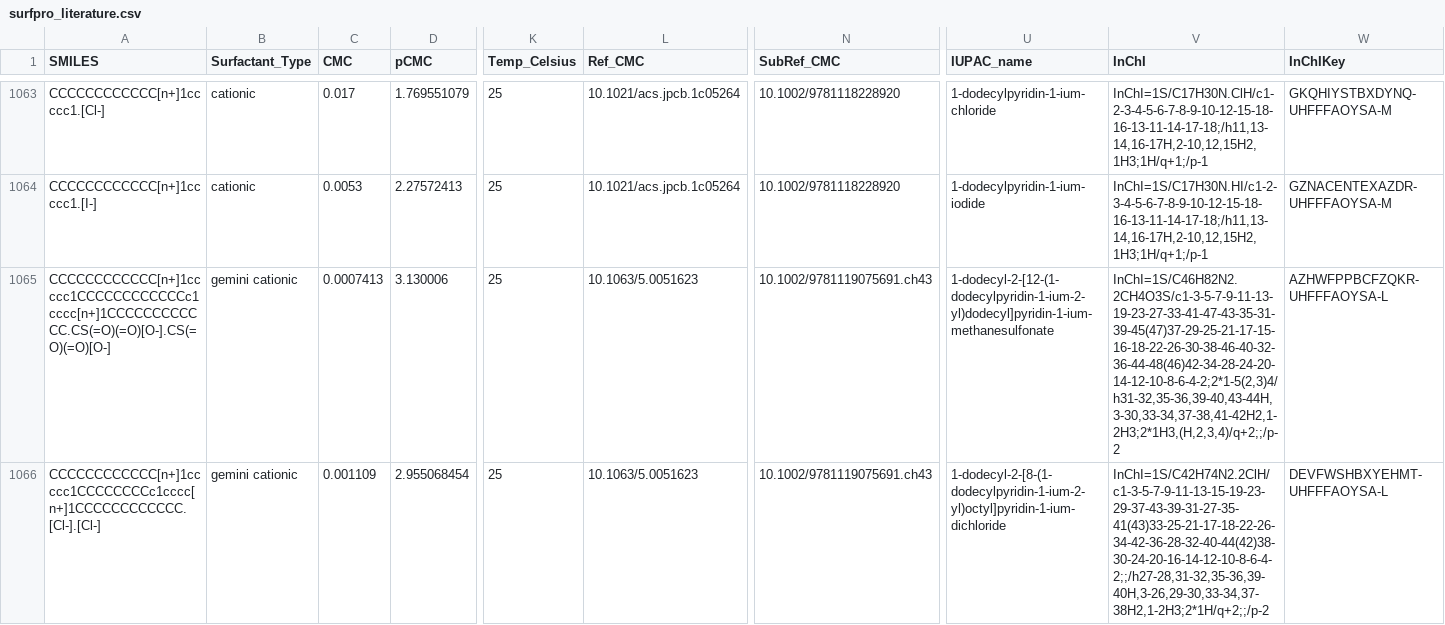
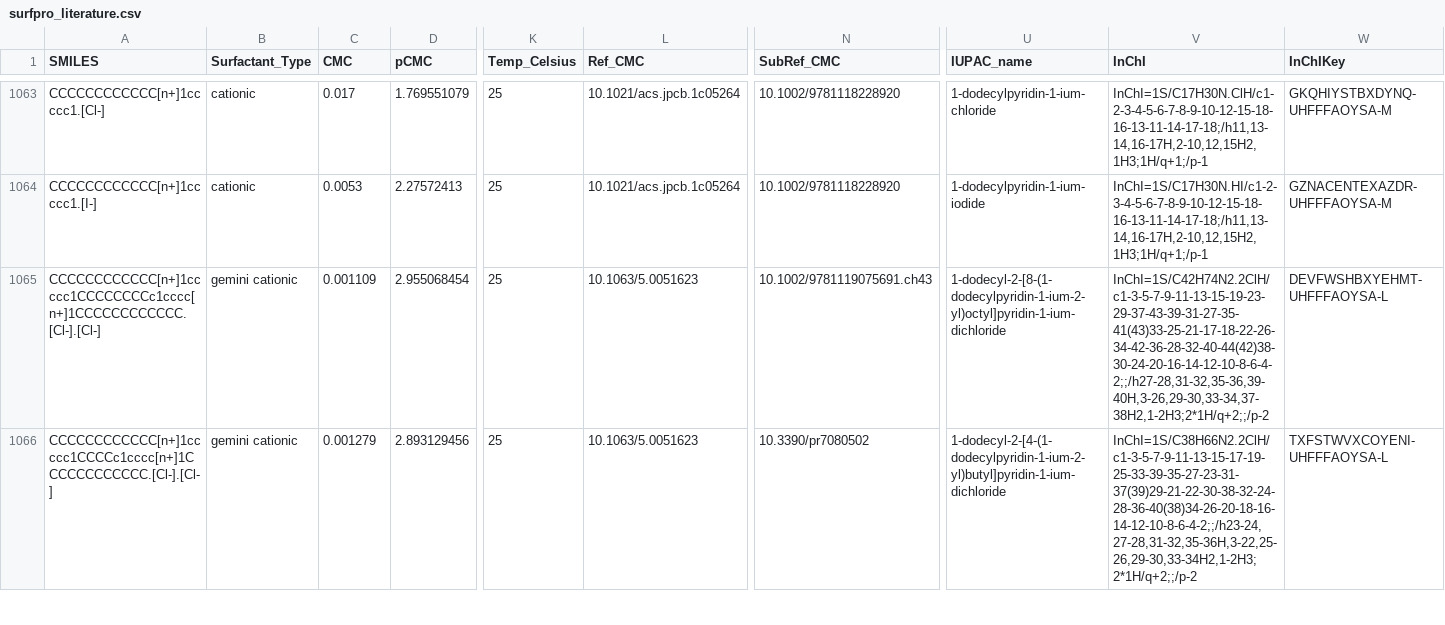
Before and after one commit to BigChemistry-RobotLab/SurfPro, a CSV file: data/surfpro_literature.csv, drawn as a sheet; only a part is shown, gaps mark what is left out; the shorter side is filled out with more unchanged rows; rows hold the shown columns only; the diff covers the shown part only; the diff names each change by its address in the sheet, - before the commit and + after, or states it on an @@ line.

Commit message:
delete/split mixtures w "CS(=O)(=O)[O-]" counterion

```diff
--- a/data/surfpro_literature.csv
+++ b/data/surfpro_literature.csv
-row 1065: CCCCCCCCCCCC[n+]1ccccc1CCCCCCCCCCCCc1cccc[n+]1CCCCCCCCCCCC.CS(=O)(=O)[O-].CS(=O)(=O)[O-] | gemini cationic | 0.0007413 | 3.130006 | 25 | 10.1063/5.0051623 | 10.1002/9781119075691.ch43 | 1-dodecyl-2-[12-(1-dodecylpyridin-1-ium-2-yl)dodecyl]pyridin-1-ium-methanesulfonate | InChI=1S/C46H82N2.2CH4O3S/c1-3-5-7-9-11-13-19-23-27-33-41-47-43-35-31-39-45(47)37-29-25-21-17-15-16-18-22-26-30-38-46-40-32-36-44-48(46)42-34-28-24-20-14-12-10-8-6-4-2;2*1-5(2,3)4/h31-32,35-36,39-40,43-44H,3-30,33-34,37-38,41-42H2,1-2H3;2*1H3,(H,2,3,4)/q+2;;/p-2 | AZHWFPPBCFZQKR-UHFFFAOYSA-L
```
Also changed, not shown: 3 removed rows elsewhere in this file.
